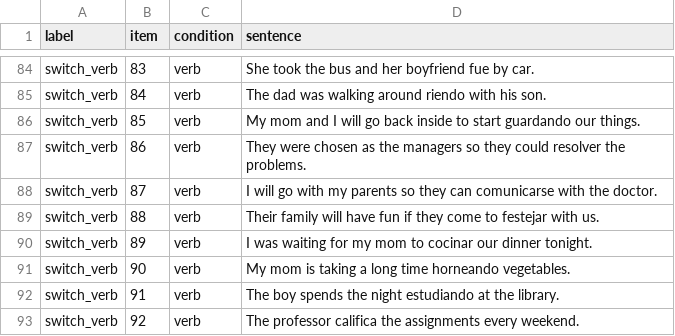
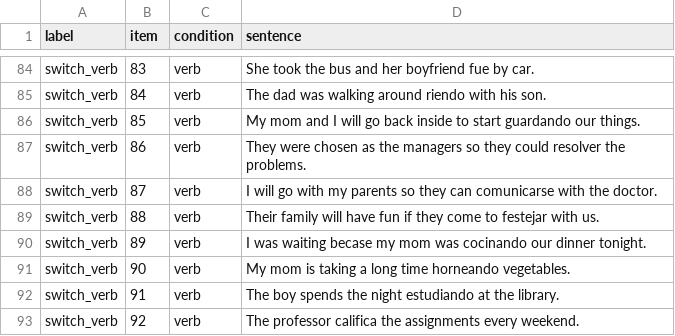
Before and after one commit to UMWordLab/ibex-2026-codeswitch-acceptability, a CSV file: ibex-2026-codeswitch-acceptability/chunk_includes/experiment.csv, drawn as a sheet; only a part is shown, gaps mark what is left out.

Commit message:
added example sentences

```diff
--- a/ibex-2026-codeswitch-acceptability/chunk_includes/experiment.csv
+++ b/ibex-2026-codeswitch-acceptability/chunk_includes/experiment.csv
@@ -89,3 +89,3 @@ switch_verb,87,verb,I will go with my parents so they can comunicarse with the d
 switch_verb,88,verb,Their family will have fun if they come to festejar with us.
-switch_verb,89,verb,I was waiting for my mom to cocinar our dinner tonight.
+switch_verb,89,verb,I was waiting becase my mom was cocinando our dinner tonight.
 switch_verb,90,verb,My mom is taking a long time horneando vegetables.
```
Also changed, not shown: 28 other files.
